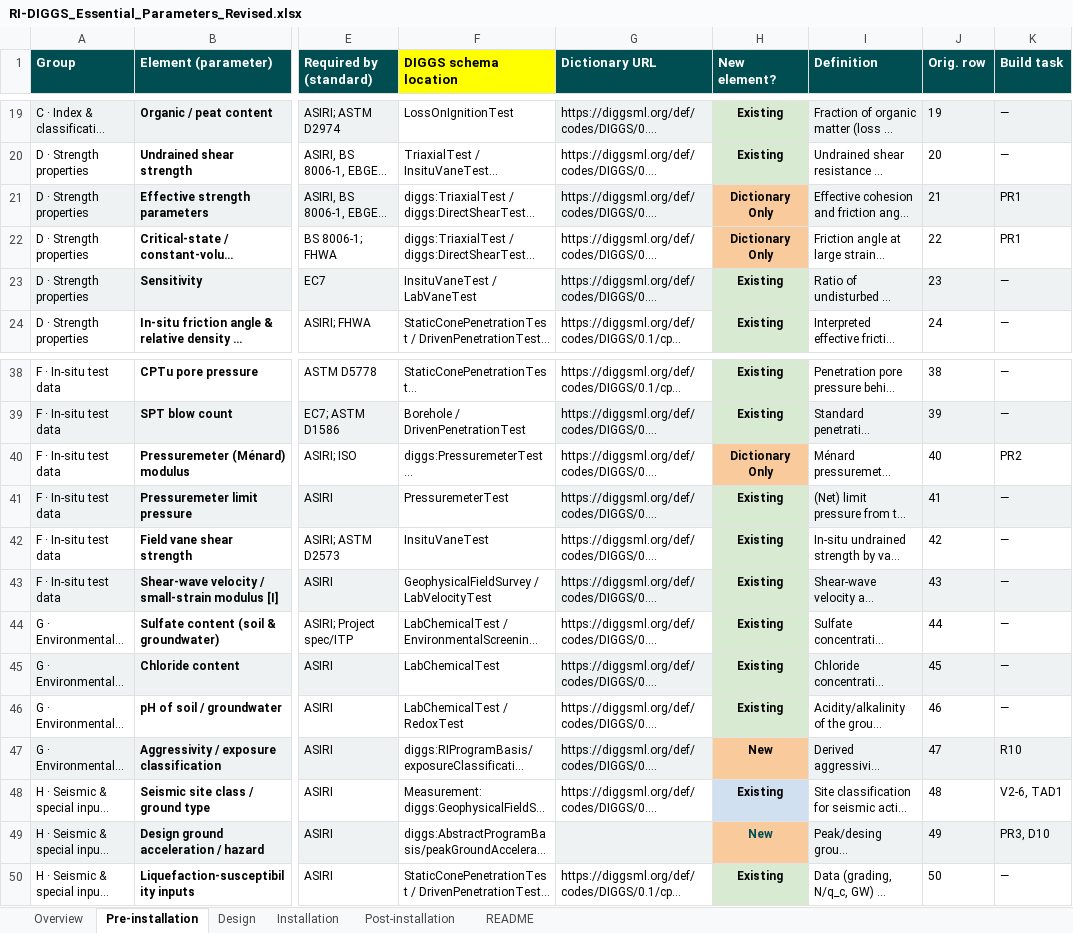
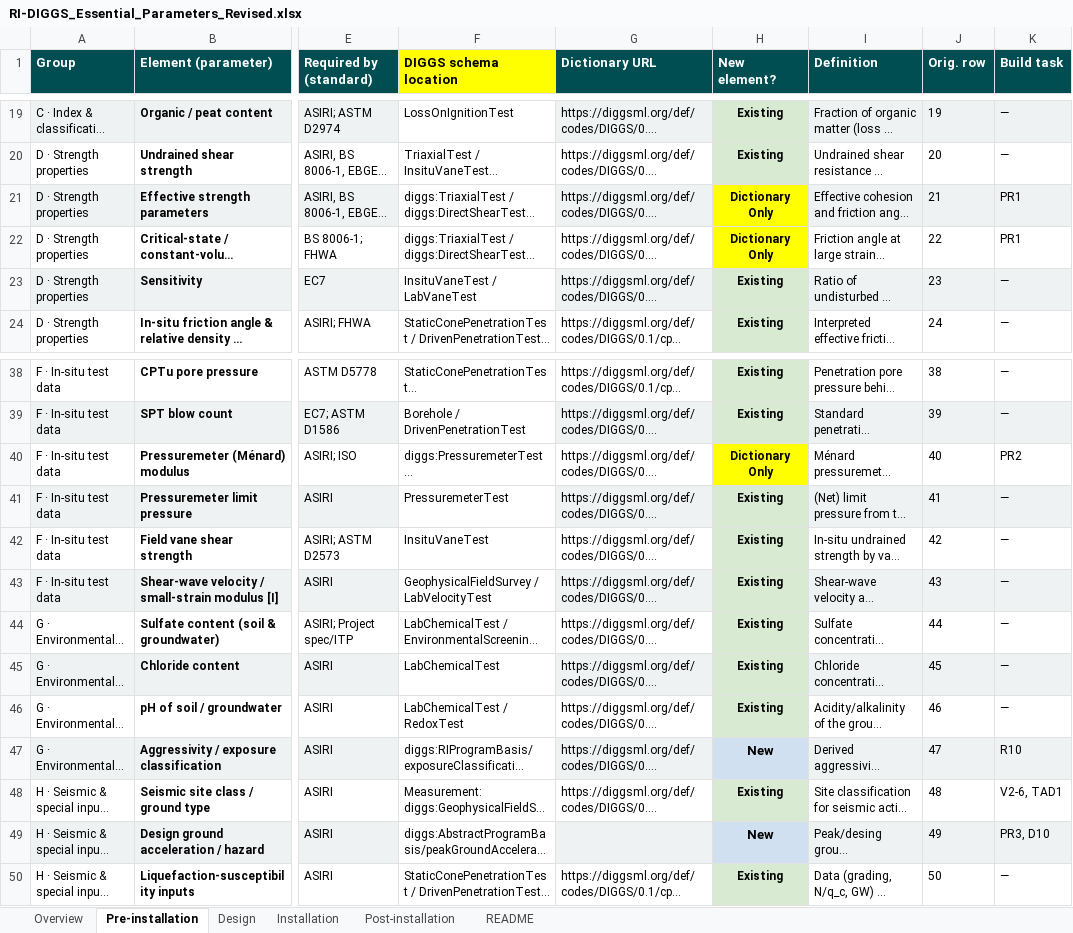
Before and after one commit to DIGGSml/rigid-inclusions, an Excel workbook: RI-DIGGS_Essential_Parameters_Revised.xlsx, sheet Pre-installation, drawn as a sheet; only a part is shown, gaps mark what is left out; long unchanged cells end in …; values as stored, in another font and other column widths than the file's, no borders; the diff names each change by its address in the sheet, - before the commit and + after, or states it on an @@ line.

```diff
--- a/RI-DIGGS_Essential_Parameters_Revised.xlsx (sheet Pre-installation)
+++ b/RI-DIGGS_Essential_Parameters_Revised.xlsx (sheet Pre-installation)
-H21:H22 fill: #F9CB9C
+H21:H22 fill: #FFFF00
-H40 fill: #F9CB9C
+H40 fill: #FFFF00
-H47 fill: #F9CB9C
+H47 fill: #D0E0F0, text size: larger
-H48 fill: #D0E0F0
+H48 fill: #D9EAD3
@@ H49 fill: #F9CB9C → #D0E0F0, text colour: #004E52 → black, text size: larger @@
```
Also changed, not shown: sheet Post-installation, sheet Installation, sheet Design.
